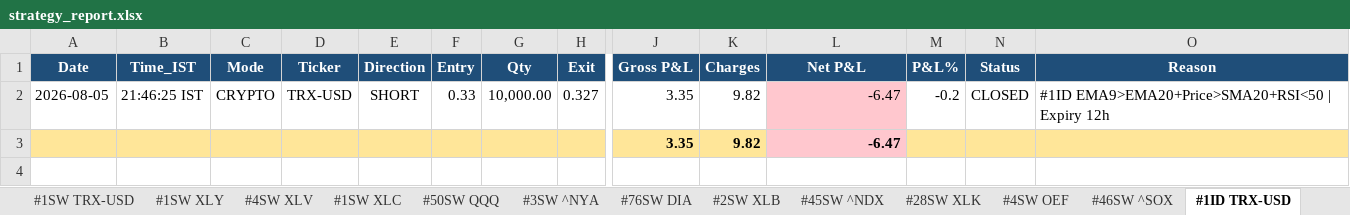
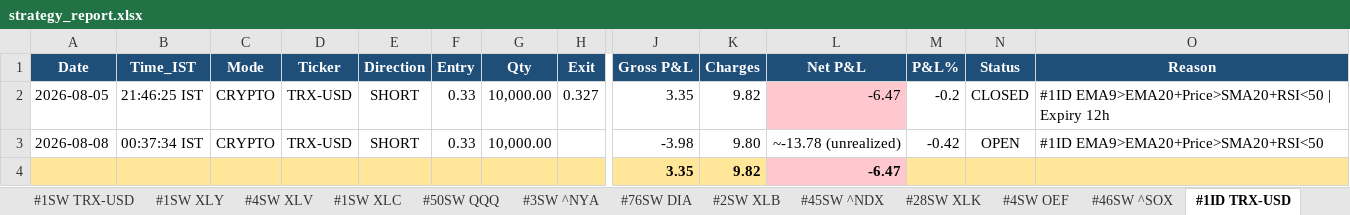
Before and after one commit to thokfoot/free-4-market-master, an Excel workbook: logs/strategy_report.xlsx, sheet #1ID TRX-USD, drawn as a sheet; only a part is shown, gaps mark what is left out; values as stored, in another font and other column widths than the file's, no borders; rows hold the shown columns only; the diff names each change by its address in the sheet, - before the commit and + after, or states it on an @@ line.

```diff
--- a/logs/strategy_report.xlsx (sheet #1ID TRX-USD)
+++ b/logs/strategy_report.xlsx (sheet #1ID TRX-USD)
+row 3: 2026-08-08 | 00:37:34 IST | CRYPTO | TRX-USD | SHORT | 0.33 | 10,000.00 |  | -3.98 | 9.80 | ~-13.78 (unrealized) | -0.42 | OPEN | #1ID EMA9>EMA20+Price>SMA20+RSI<50
```
Also changed, not shown: sheet #45SW ^NDX, sheet #1SW XLY, sheet #3SW ^NYA, sheet #50SW QQQ, sheet #76SW DIA, sheet #28SW XLK, 9 more sheets, 8 other files.
